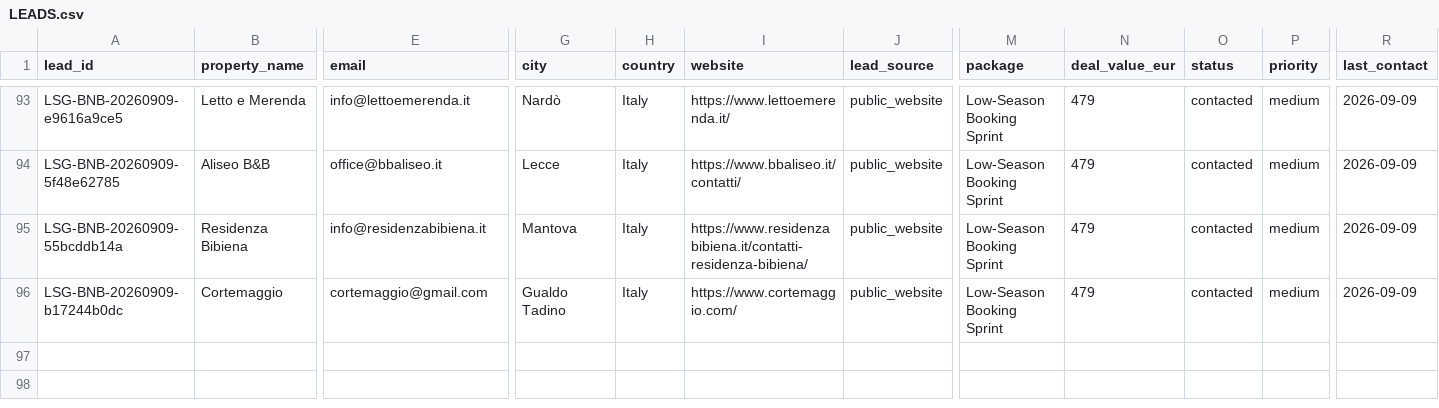
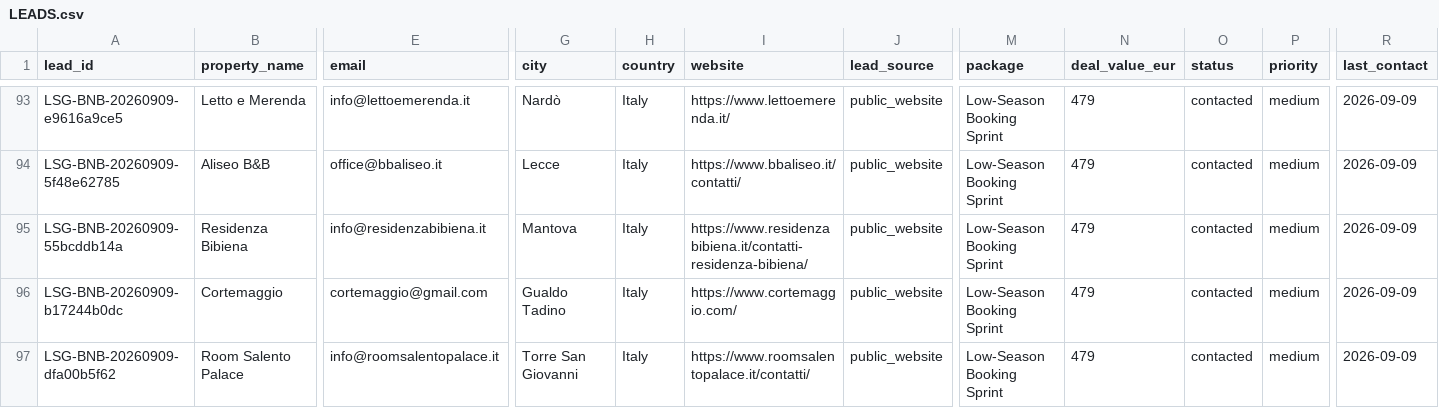
Before and after one commit to vincenzoproto/Lowseasongrowth, a CSV file: crm/LEADS.csv, drawn as a sheet; only a part is shown, gaps mark what is left out; rows hold the shown columns only; the diff names each change by its address in the sheet, - before the commit and + after, or states it on an @@ line.

```diff
--- a/crm/LEADS.csv
+++ b/crm/LEADS.csv
+row 97: LSG-BNB-20260909-dfa00b5f62 | Room Salento Palace | info@roomsalentopalace.it | Torre San Giovanni | Italy | https://www.roomsalentopalace.it/contatti/ | public_website | Low-Season Booking Sprint | 479 | contacted | medium | 2026-09-09
```
Also changed, not shown: crm/campaigns/LSG-20260909-BNB80.csv.
